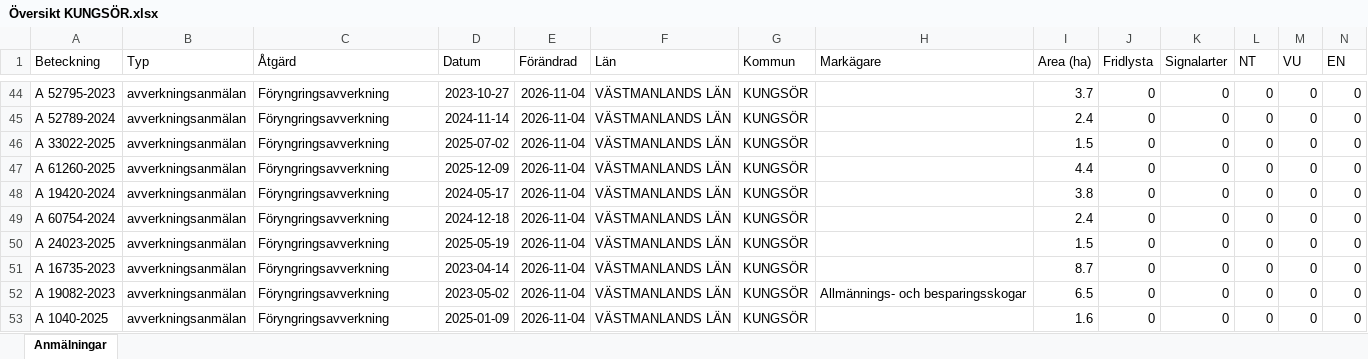
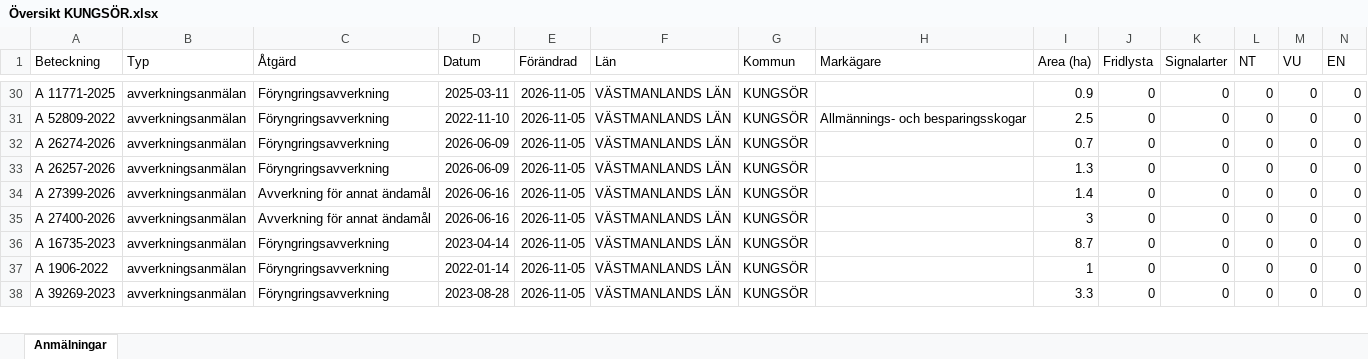
Before and after one commit to klasma/Logging_1960, an Excel workbook: Översikt KUNGSÖR.xlsx, sheet Anmälningar, drawn as a sheet; only a part is shown, gaps mark what is left out; values as stored, in another font and other column widths than the file's, no borders; removed rows and columns are numbered as before the commit, all else as after; rows hold the shown columns only; the diff covers the shown part only; the diff names each change by its address in the sheet, - before the commit and + after, or states it on an @@ line.

```diff
--- a/Översikt KUNGSÖR.xlsx (sheet Anmälningar)
+++ b/Översikt KUNGSÖR.xlsx (sheet Anmälningar)
-A30 (Beteckning): A 52795-2023
+A30 (Beteckning): A 11771-2025
-D30 (Datum): 2023-10-27
+D30 (Datum): 2025-03-11
-E30:E35 (Förändrad): 2026-11-04
+E30:E35 (Förändrad): 2026-11-05
-I30 (Area (ha)): 3.7
+I30 (Area (ha)): 0.9
-A31 (Beteckning): A 52789-2024
+A31 (Beteckning): A 52809-2022
-D31 (Datum): 2024-11-14
+D31 (Datum): 2022-11-10
-H31 (Markägare): (empty)
+H31 (Markägare): Allmännings- och besparingsskogar
-I31 (Area (ha)): 2.4
+I31 (Area (ha)): 2.5
-A32 (Beteckning): A 33022-2025
+A32 (Beteckning): A 26274-2026
-D32 (Datum): 2025-07-02
+D32 (Datum): 2026-06-09
-I32 (Area (ha)): 1.5
+I32 (Area (ha)): 0.7
-A33 (Beteckning): A 61260-2025
+A33 (Beteckning): A 26257-2026
-D33 (Datum): 2025-12-09
+D33 (Datum): 2026-06-09
-I33 (Area (ha)): 4.4
+I33 (Area (ha)): 1.3
-A34 (Beteckning): A 19420-2024
+A34 (Beteckning): A 27399-2026
-C34:C35 (Åtgärd): Föryngringsavverkning
+C34:C35 (Åtgärd): Avverkning för annat ändamål
-D34 (Datum): 2024-05-17
+D34 (Datum): 2026-06-16
-I34 (Area (ha)): 3.8
+I34 (Area (ha)): 1.4
-A35 (Beteckning): A 60754-2024
+A35 (Beteckning): A 27400-2026
-D35 (Datum): 2024-12-18
+D35 (Datum): 2026-06-16
-I35 (Area (ha)): 2.4
+I35 (Area (ha)): 3
-row 50: A 24023-2025 | avverkningsanmälan | Föryngringsavverkning | 2025-05-19 | 2026-11-04 | VÄSTMANLANDS LÄN | KUNGSÖR |  | 1.5 | 0 | 0 | 0 | 0 | 0
-E36:E38 (Förändrad): 2026-11-04
+E36:E38 (Förändrad): 2026-11-05
-A37 (Beteckning): A 19082-2023
+A37 (Beteckning): A 1906-2022
-D37 (Datum): 2023-05-02
+D37 (Datum): 2022-01-14
-H37 (Markägare): Allmännings- och besparingsskogar
+H37 (Markägare): (empty)
-I37 (Area (ha)): 6.5
+I37 (Area (ha)): 1
-A38 (Beteckning): A 1040-2025
+A38 (Beteckning): A 39269-2023
-D38 (Datum): 2025-01-09
+D38 (Datum): 2023-08-28
-I38 (Area (ha)): 1.6
+I38 (Area (ha)): 3.3
```
Also changed, not shown: 17 added rows, 16 removed rows and 88 edited cells elsewhere in this sheet, artfynd/A 25961-2026 artfynd.xlsx, artfynd/A 2850-2026 artfynd.xlsx, 50 other files.
